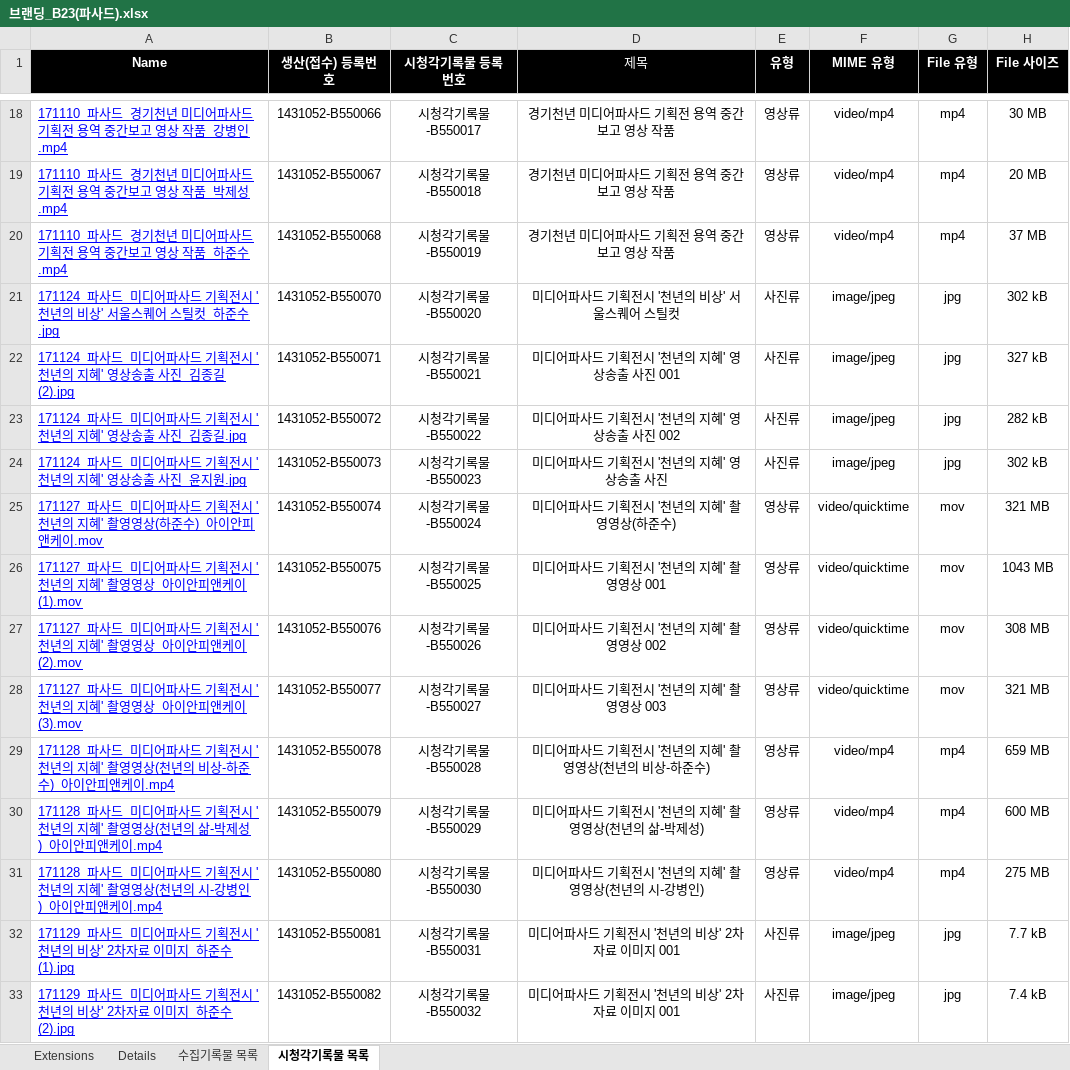
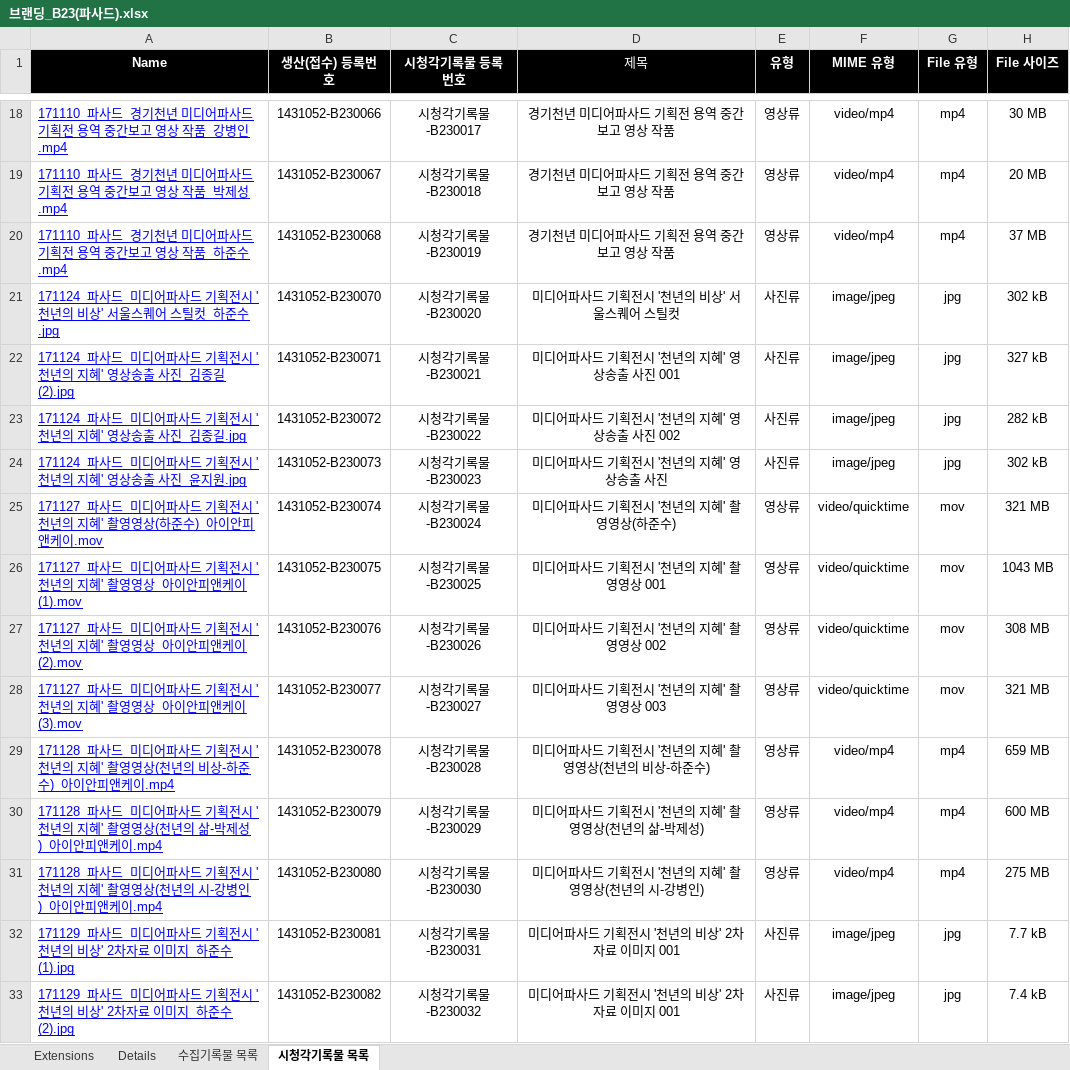
Before and after one commit to leeeeees/larchiveum, an Excel workbook: 브랜딩_B23(파사드).xlsx, sheet 시청각기록물 목록, drawn as a sheet; only a part is shown, gaps mark what is left out; values as stored, in another font and other column widths than the file's, no borders; the diff covers the shown part only; the diff names each change by its address in the sheet, - before the commit and + after, or states it on an @@ line.

```diff
--- a/브랜딩_B23(파사드).xlsx (sheet 시청각기록물 목록)
+++ b/브랜딩_B23(파사드).xlsx (sheet 시청각기록물 목록)
-B18 (생산(접수) 등록번호): 1431052-B550066
+B18 (생산(접수) 등록번호): 1431052-B230066
-C18 (시청각기록물 등록번호): 시청각기록물-B550017
+C18 (시청각기록물 등록번호): 시청각기록물-B230017
-B19 (생산(접수) 등록번호): 1431052-B550067
+B19 (생산(접수) 등록번호): 1431052-B230067
-C19 (시청각기록물 등록번호): 시청각기록물-B550018
+C19 (시청각기록물 등록번호): 시청각기록물-B230018
-B20 (생산(접수) 등록번호): 1431052-B550068
+B20 (생산(접수) 등록번호): 1431052-B230068
-C20 (시청각기록물 등록번호): 시청각기록물-B550019
+C20 (시청각기록물 등록번호): 시청각기록물-B230019
-B21 (생산(접수) 등록번호): 1431052-B550070
+B21 (생산(접수) 등록번호): 1431052-B230070
-C21 (시청각기록물 등록번호): 시청각기록물-B550020
+C21 (시청각기록물 등록번호): 시청각기록물-B230020
-B22 (생산(접수) 등록번호): 1431052-B550071
+B22 (생산(접수) 등록번호): 1431052-B230071
-C22 (시청각기록물 등록번호): 시청각기록물-B550021
+C22 (시청각기록물 등록번호): 시청각기록물-B230021
-B23 (생산(접수) 등록번호): 1431052-B550072
+B23 (생산(접수) 등록번호): 1431052-B230072
-C23 (시청각기록물 등록번호): 시청각기록물-B550022
+C23 (시청각기록물 등록번호): 시청각기록물-B230022
-B24 (생산(접수) 등록번호): 1431052-B550073
+B24 (생산(접수) 등록번호): 1431052-B230073
-C24 (시청각기록물 등록번호): 시청각기록물-B550023
+C24 (시청각기록물 등록번호): 시청각기록물-B230023
-B25 (생산(접수) 등록번호): 1431052-B550074
+B25 (생산(접수) 등록번호): 1431052-B230074
-C25 (시청각기록물 등록번호): 시청각기록물-B550024
+C25 (시청각기록물 등록번호): 시청각기록물-B230024
-B26 (생산(접수) 등록번호): 1431052-B550075
+B26 (생산(접수) 등록번호): 1431052-B230075
-C26 (시청각기록물 등록번호): 시청각기록물-B550025
+C26 (시청각기록물 등록번호): 시청각기록물-B230025
-B27 (생산(접수) 등록번호): 1431052-B550076
+B27 (생산(접수) 등록번호): 1431052-B230076
-C27 (시청각기록물 등록번호): 시청각기록물-B550026
+C27 (시청각기록물 등록번호): 시청각기록물-B230026
-B28 (생산(접수) 등록번호): 1431052-B550077
+B28 (생산(접수) 등록번호): 1431052-B230077
-C28 (시청각기록물 등록번호): 시청각기록물-B550027
+C28 (시청각기록물 등록번호): 시청각기록물-B230027
-B29 (생산(접수) 등록번호): 1431052-B550078
+B29 (생산(접수) 등록번호): 1431052-B230078
-C29 (시청각기록물 등록번호): 시청각기록물-B550028
+C29 (시청각기록물 등록번호): 시청각기록물-B230028
-B30 (생산(접수) 등록번호): 1431052-B550079
+B30 (생산(접수) 등록번호): 1431052-B230079
-C30 (시청각기록물 등록번호): 시청각기록물-B550029
+C30 (시청각기록물 등록번호): 시청각기록물-B230029
-B31 (생산(접수) 등록번호): 1431052-B550080
+B31 (생산(접수) 등록번호): 1431052-B230080
-C31 (시청각기록물 등록번호): 시청각기록물-B550030
+C31 (시청각기록물 등록번호): 시청각기록물-B230030
-B32 (생산(접수) 등록번호): 1431052-B550081
+B32 (생산(접수) 등록번호): 1431052-B230081
-C32 (시청각기록물 등록번호): 시청각기록물-B550031
+C32 (시청각기록물 등록번호): 시청각기록물-B230031
-B33 (생산(접수) 등록번호): 1431052-B550082
+B33 (생산(접수) 등록번호): 1431052-B230082
-C33 (시청각기록물 등록번호): 시청각기록물-B550032
+C33 (시청각기록물 등록번호): 시청각기록물-B230032
```
Also changed, not shown: 128 edited cells elsewhere in this sheet, sheet 수집기록물 목록, 아카이빙_A32(경기기록).xlsx, 1 other file.
